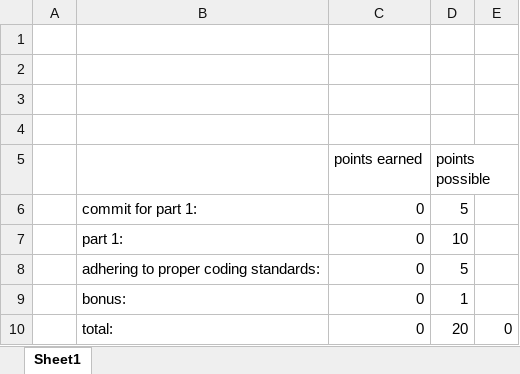
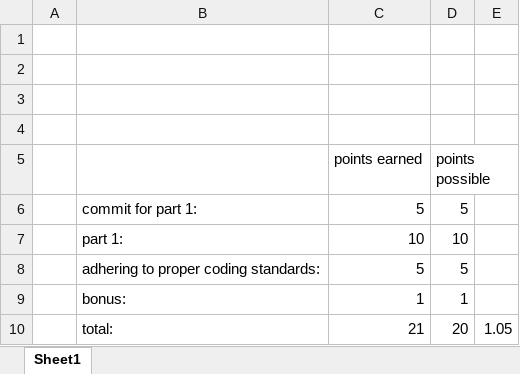
Before and after one commit to nicholascallee/MachineLearningCSIS44566, an Excel workbook: Assignment0RubricScore.xlsx, sheet Sheet1, drawn as a sheet; values as stored, in another font and other column widths than the file's, no borders; the diff names each change by its address in the sheet, - before the commit and + after, or states it on an @@ line.

```diff
--- a/Assignment0RubricScore.xlsx (sheet Sheet1)
+++ b/Assignment0RubricScore.xlsx (sheet Sheet1)
-C6 (points earned): 0
+C6 (points earned): 5
-C7 (points earned): 0
+C7 (points earned): 10
-C8 (points earned): 0
+C8 (points earned): 5
-C9 (points earned): 0
+C9 (points earned): 1
-C10 (points earned): 0
+C10 (points earned): 21
-E10: 0
+E10: 1.05
```
Also changed, not shown: Assignment1RubricScore.xlsx, Assignment2RubricScore.xlsx, 3 other files.
